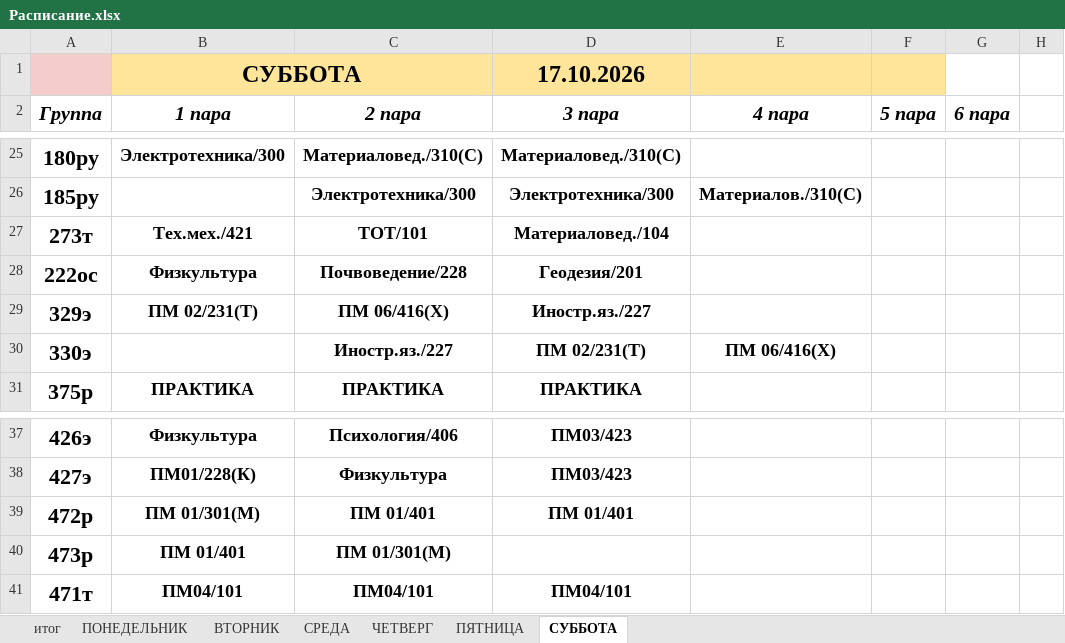
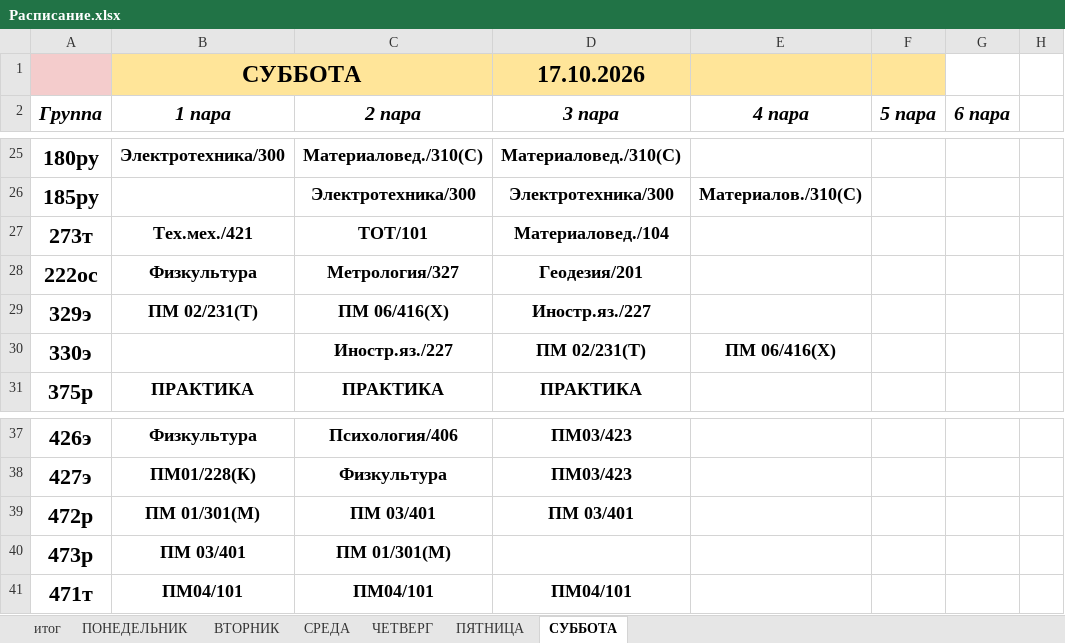
Before and after one commit to colderuopen-art/raspisanie, an Excel workbook: Расписание.xlsx, sheet СУББОТА, drawn as a sheet; only a part is shown, gaps mark what is left out; values as stored, in another font and other column widths than the file's, no borders; the diff names each change by its address in the sheet, - before the commit and + after, or states it on an @@ line.

```diff
--- a/Расписание.xlsx (sheet СУББОТА)
+++ b/Расписание.xlsx (sheet СУББОТА)
-C28 (2 пара): Почвоведение/228
+C28 (2 пара): Метрология/327
-C39 (2 пара): ПМ 01/401
+C39 (2 пара): ПМ 03/401
-D39 (3 пара): ПМ 01/401
+D39 (3 пара): ПМ 03/401
-B40 (1 пара): ПМ 01/401
+B40 (1 пара): ПМ 03/401
```
Also changed, not shown: sheet ЧЕТВЕРГ, sheet СРЕДА, sheet ВТОРНИК, sheet ПЯТНИЦА.
